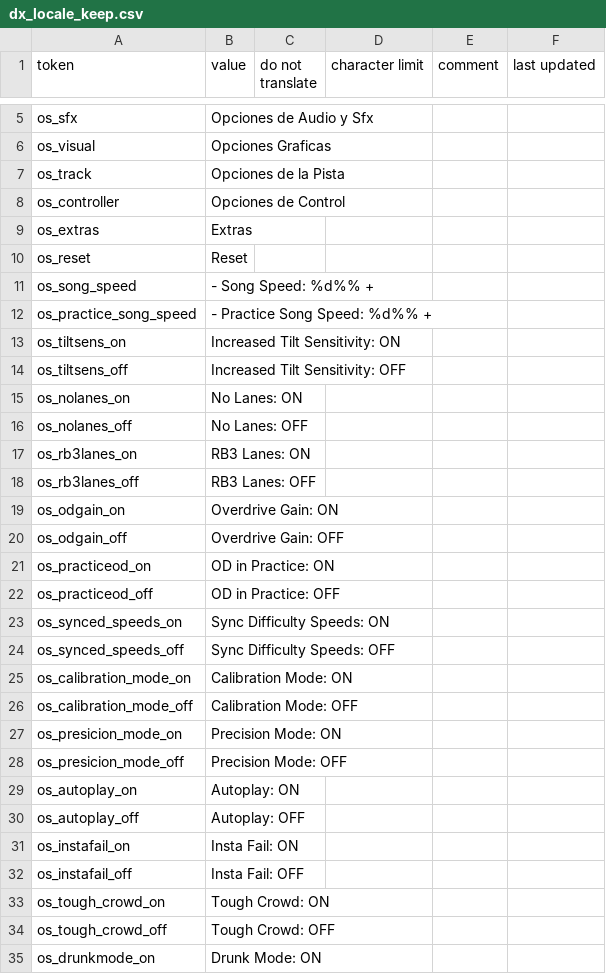
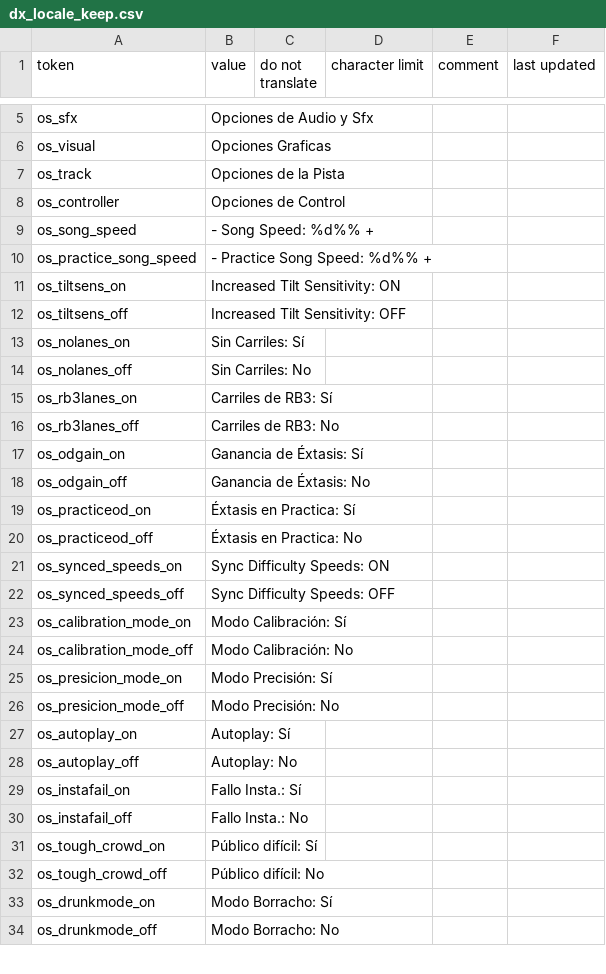
Before and after one commit to hmxmilohax/Rock-Band-4-Deluxe, a CSV file: _ark/ps4/ui/locale/esl/dx_locale_keep.csv, drawn as a sheet; only a part is shown, gaps mark what is left out; the diff covers the shown part only.

Commit message:
more locate esl (castellano)
I changed the usage of the os_reset string and now use the original rb4.

```diff
--- a/_ark/ps4/ui/locale/esl/dx_locale_keep.csv
+++ b/_ark/ps4/ui/locale/esl/dx_locale_keep.csv
@@ -8,4 +8,2 @@
 "os_controller","Opciones de Control","","","",""
-"os_extras","Extras","","","",""
-"os_reset","Reset","","","",""
 "os_song_speed","- Song Speed: %d%% +","","","",""
@@ -14,22 +12,23 @@
 "os_tiltsens_off","Increased Tilt Sensitivity: OFF","","","",""
-"os_nolanes_on","No Lanes: ON","","","",""
-"os_nolanes_off","No Lanes: OFF","","","",""
-"os_rb3lanes_on","RB3 Lanes: ON","","","",""
-"os_rb3lanes_off","RB3 Lanes: OFF","","","",""
-"os_odgain_on","Overdrive Gain: ON","","","",""
-"os_odgain_off","Overdrive Gain: OFF","","","",""
-"os_practiceod_on","OD in Practice: ON","","","",""
-"os_practiceod_off","OD in Practice: OFF","","","",""
+"os_nolanes_on","Sin Carriles: Sí","","","",""
+"os_nolanes_off","Sin Carriles: No","","","",""
+"os_rb3lanes_on","Carriles de RB3: Sí","","","",""
+"os_rb3lanes_off","Carriles de RB3: No","","","",""
+"os_odgain_on","Ganancia de Éxtasis: Sí","","","",""
+"os_odgain_off","Ganancia de Éxtasis: No","","","",""
+"os_practiceod_on","Éxtasis en Practica: Sí","","","",""
+"os_practiceod_off","Éxtasis en Practica: No","","","",""
 "os_synced_speeds_on","Sync Difficulty Speeds: ON","","","",""
 "os_synced_speeds_off","Sync Difficulty Speeds: OFF","","","",""
-"os_calibration_mode_on","Calibration Mode: ON","","","",""
-"os_calibration_mode_off","Calibration Mode: OFF","","","",""
-"os_presicion_mode_on","Precision Mode: ON","","","",""
-"os_presicion_mode_off","Precision Mode: OFF","","","",""
-"os_autoplay_on","Autoplay: ON","","","",""
-"os_autoplay_off","Autoplay: OFF","","","",""
-"os_instafail_on","Insta Fail: ON","","","",""
-"os_instafail_off","Insta Fail: OFF","","","",""
-"os_tough_crowd_on","Tough Crowd: ON","","","",""
-"os_tough_crowd_off","Tough Crowd: OFF","","","",""
-"os_drunkmode_on","Drunk Mode: ON","","","",""
+"os_calibration_mode_on","Modo Calibración: Sí","","","",""
+"os_calibration_mode_off","Modo Calibración: No","","","",""
+"os_presicion_mode_on","Modo Precisión: Sí","","","",""
+"os_presicion_mode_off","Modo Precisión: No","","","",""
+"os_autoplay_on","Autoplay: Sí","","","",""
+"os_autoplay_off","Autoplay: No","","","",""
+"os_instafail_on","Fallo Insta.: Sí","","","",""
+"os_instafail_off","Fallo Insta.: No","","","",""
+"os_tough_crowd_on","Público difícil: Sí","","","",""
+"os_tough_crowd_off","Público difícil: No","","","",""
+"os_drunkmode_on","Modo Borracho: Sí","","","",""
+"os_drunkmode_off","Modo Borracho: No","","","",""
```
Also changed, not shown: 80 edited cells elsewhere in this file, 5 other files.
